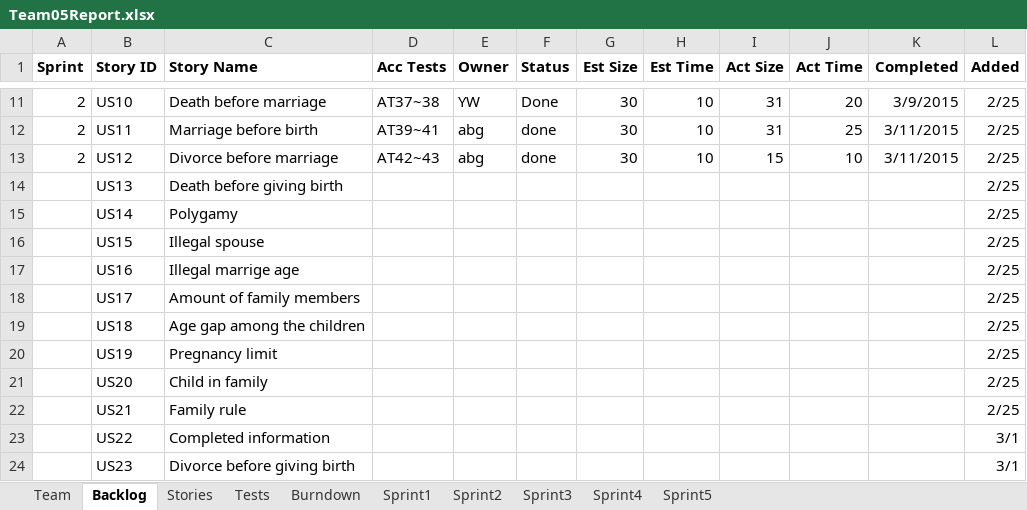
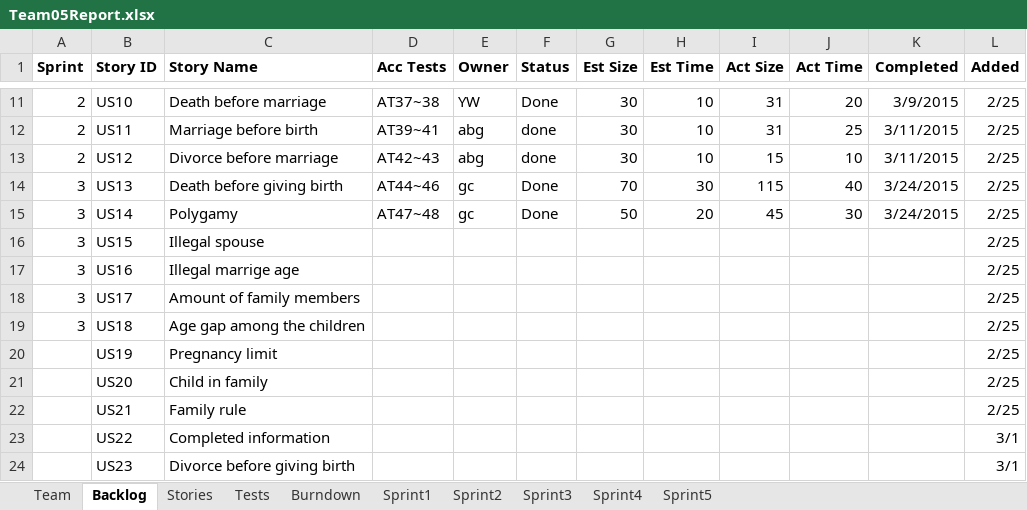
Before and after one commit to LSYanJun/SSW555tm052015s, an Excel workbook: Team05Report.xlsx, sheet Backlog, drawn as a sheet; only a part is shown, gaps mark what is left out; values as stored, in another font and other column widths than the file's, no borders; the diff names each change by its address in the sheet, - before the commit and + after, or states it on an @@ line.

```diff
--- a/Team05Report.xlsx (sheet Backlog)
+++ b/Team05Report.xlsx (sheet Backlog)
-A14:A19 (Sprint): (empty)
+A14:A19 (Sprint): 3
-D14 (Acc Tests): (empty)
+D14 (Acc Tests): AT44~46
-E14:E15 (Owner): (empty)
+E14:E15 (Owner): gc
-F14:F15 (Status): (empty)
+F14:F15 (Status): Done
-G14 (Est Size): (empty)
+G14 (Est Size): 70
-H14 (Est Time): (empty)
+H14 (Est Time): 30
-I14 (Act Size): (empty)
+I14 (Act Size): 115
-J14 (Act Time): (empty)
+J14 (Act Time): 40
-K14:K15 (Completed): (empty)
+K14:K15 (Completed): 3/24/2015
-D15 (Acc Tests): (empty)
+D15 (Acc Tests): AT47~48
-G15 (Est Size): (empty)
+G15 (Est Size): 50
-H15 (Est Time): (empty)
+H15 (Est Time): 20
-I15 (Act Size): (empty)
+I15 (Act Size): 45
-J15 (Act Time): (empty)
+J15 (Act Time): 30
```
Also changed, not shown: sheet Sprint3, sheet Tests, sheet Stories, charts or pictures, 14 other files.
